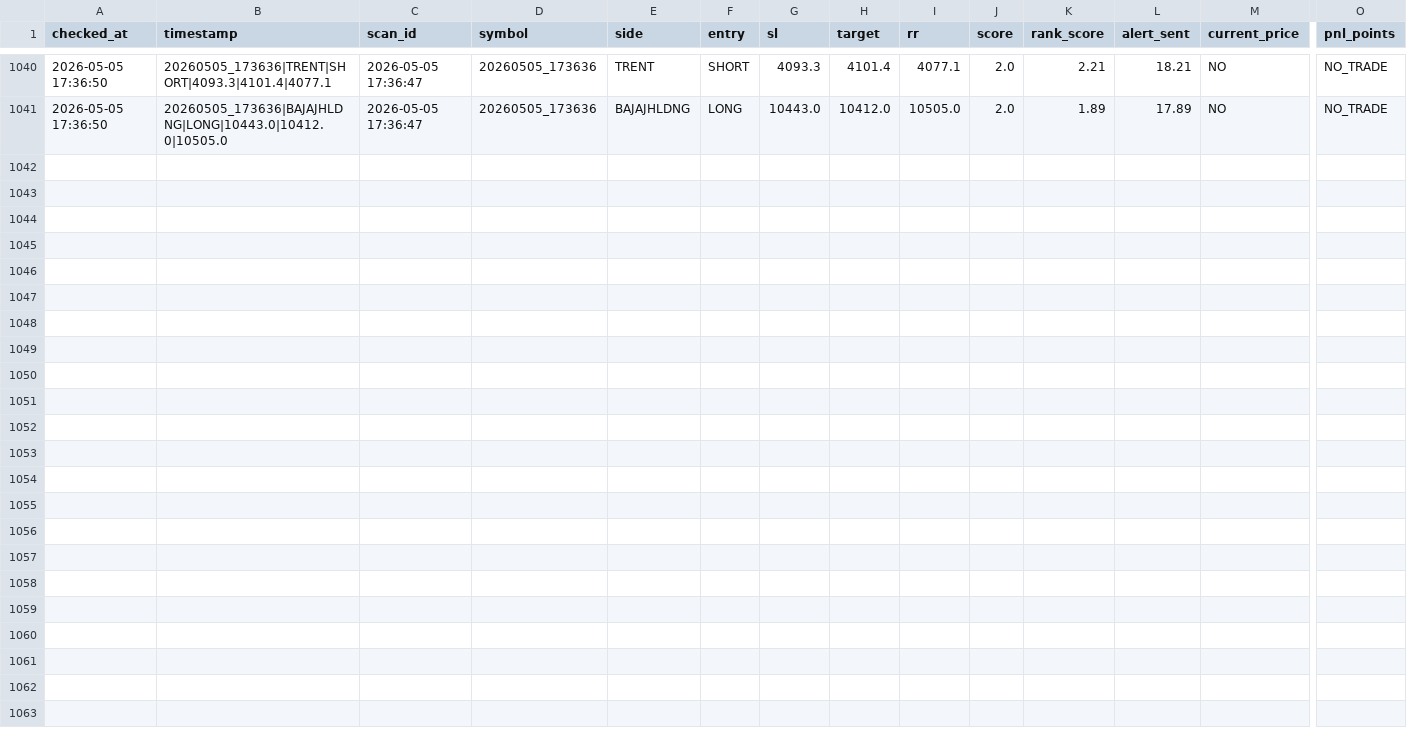
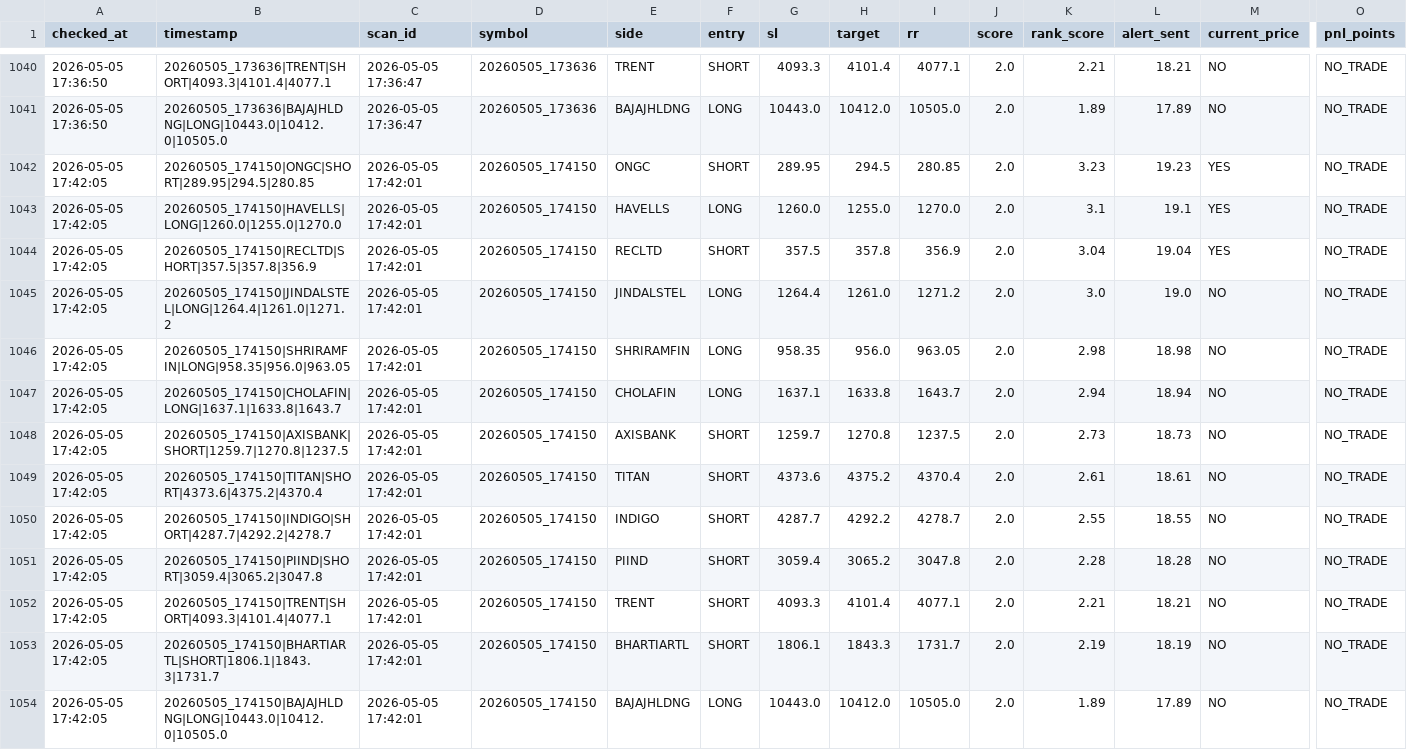
Before and after one commit to arikrixh-real/titan-bot, a CSV file: data/journals/trade_outcomes.csv, drawn as a sheet; only a part is shown, gaps mark what is left out; rows hold the shown columns only; the diff names each change by its address in the sheet, - before the commit and + after, or states it on an @@ line.

```diff
--- a/data/journals/trade_outcomes.csv
+++ b/data/journals/trade_outcomes.csv
+row 1042: 2026-05-05 17:42:05 | 20260505_174150|ONGC|SHORT|289.95|294.5|280.85 | 2026-05-05 17:42:01 | 20260505_174150 | ONGC | SHORT | 289.95 | 294.5 | 280.85 | 2.0 | 3.23 | 19.23 | YES | NO_TRADE
+row 1043: 2026-05-05 17:42:05 | 20260505_174150|HAVELLS|LONG|1260.0|1255.0|1270.0 | 2026-05-05 17:42:01 | 20260505_174150 | HAVELLS | LONG | 1260.0 | 1255.0 | 1270.0 | 2.0 | 3.1 | 19.1 | YES | NO_TRADE
+row 1044: 2026-05-05 17:42:05 | 20260505_174150|RECLTD|SHORT|357.5|357.8|356.9 | 2026-05-05 17:42:01 | 20260505_174150 | RECLTD | SHORT | 357.5 | 357.8 | 356.9 | 2.0 | 3.04 | 19.04 | YES | NO_TRADE
+row 1045: 2026-05-05 17:42:05 | 20260505_174150|JINDALSTEL|LONG|1264.4|1261.0|1271.2 | 2026-05-05 17:42:01 | 20260505_174150 | JINDALSTEL | LONG | 1264.4 | 1261.0 | 1271.2 | 2.0 | 3.0 | 19.0 | NO | NO_TRADE
+row 1046: 2026-05-05 17:42:05 | 20260505_174150|SHRIRAMFIN|LONG|958.35|956.0|963.05 | 2026-05-05 17:42:01 | 20260505_174150 | SHRIRAMFIN | LONG | 958.35 | 956.0 | 963.05 | 2.0 | 2.98 | 18.98 | NO | NO_TRADE
+row 1047: 2026-05-05 17:42:05 | 20260505_174150|CHOLAFIN|LONG|1637.1|1633.8|1643.7 | 2026-05-05 17:42:01 | 20260505_174150 | CHOLAFIN | LONG | 1637.1 | 1633.8 | 1643.7 | 2.0 | 2.94 | 18.94 | NO | NO_TRADE
+row 1048: 2026-05-05 17:42:05 | 20260505_174150|AXISBANK|SHORT|1259.7|1270.8|1237.5 | 2026-05-05 17:42:01 | 20260505_174150 | AXISBANK | SHORT | 1259.7 | 1270.8 | 1237.5 | 2.0 | 2.73 | 18.73 | NO | NO_TRADE
+row 1049: 2026-05-05 17:42:05 | 20260505_174150|TITAN|SHORT|4373.6|4375.2|4370.4 | 2026-05-05 17:42:01 | 20260505_174150 | TITAN | SHORT | 4373.6 | 4375.2 | 4370.4 | 2.0 | 2.61 | 18.61 | NO | NO_TRADE
+row 1050: 2026-05-05 17:42:05 | 20260505_174150|INDIGO|SHORT|4287.7|4292.2|4278.7 | 2026-05-05 17:42:01 | 20260505_174150 | INDIGO | SHORT | 4287.7 | 4292.2 | 4278.7 | 2.0 | 2.55 | 18.55 | NO | NO_TRADE
+row 1051: 2026-05-05 17:42:05 | 20260505_174150|PIIND|SHORT|3059.4|3065.2|3047.8 | 2026-05-05 17:42:01 | 20260505_174150 | PIIND | SHORT | 3059.4 | 3065.2 | 3047.8 | 2.0 | 2.28 | 18.28 | NO | NO_TRADE
+row 1052: 2026-05-05 17:42:05 | 20260505_174150|TRENT|SHORT|4093.3|4101.4|4077.1 | 2026-05-05 17:42:01 | 20260505_174150 | TRENT | SHORT | 4093.3 | 4101.4 | 4077.1 | 2.0 | 2.21 | 18.21 | NO | NO_TRADE
+row 1053: 2026-05-05 17:42:05 | 20260505_174150|BHARTIARTL|SHORT|1806.1|1843.3|1731.7 | 2026-05-05 17:42:01 | 20260505_174150 | BHARTIARTL | SHORT | 1806.1 | 1843.3 | 1731.7 | 2.0 | 2.19 | 18.19 | NO | NO_TRADE
+row 1054: 2026-05-05 17:42:05 | 20260505_174150|BAJAJHLDNG|LONG|10443.0|10412.0|10505.0 | 2026-05-05 17:42:01 | 20260505_174150 | BAJAJHLDNG | LONG | 10443.0 | 10412.0 | 10505.0 | 2.0 | 1.89 | 17.89 | NO | NO_TRADE
```
Also changed, not shown: data/journals/active_trades.csv, 7 other files.
